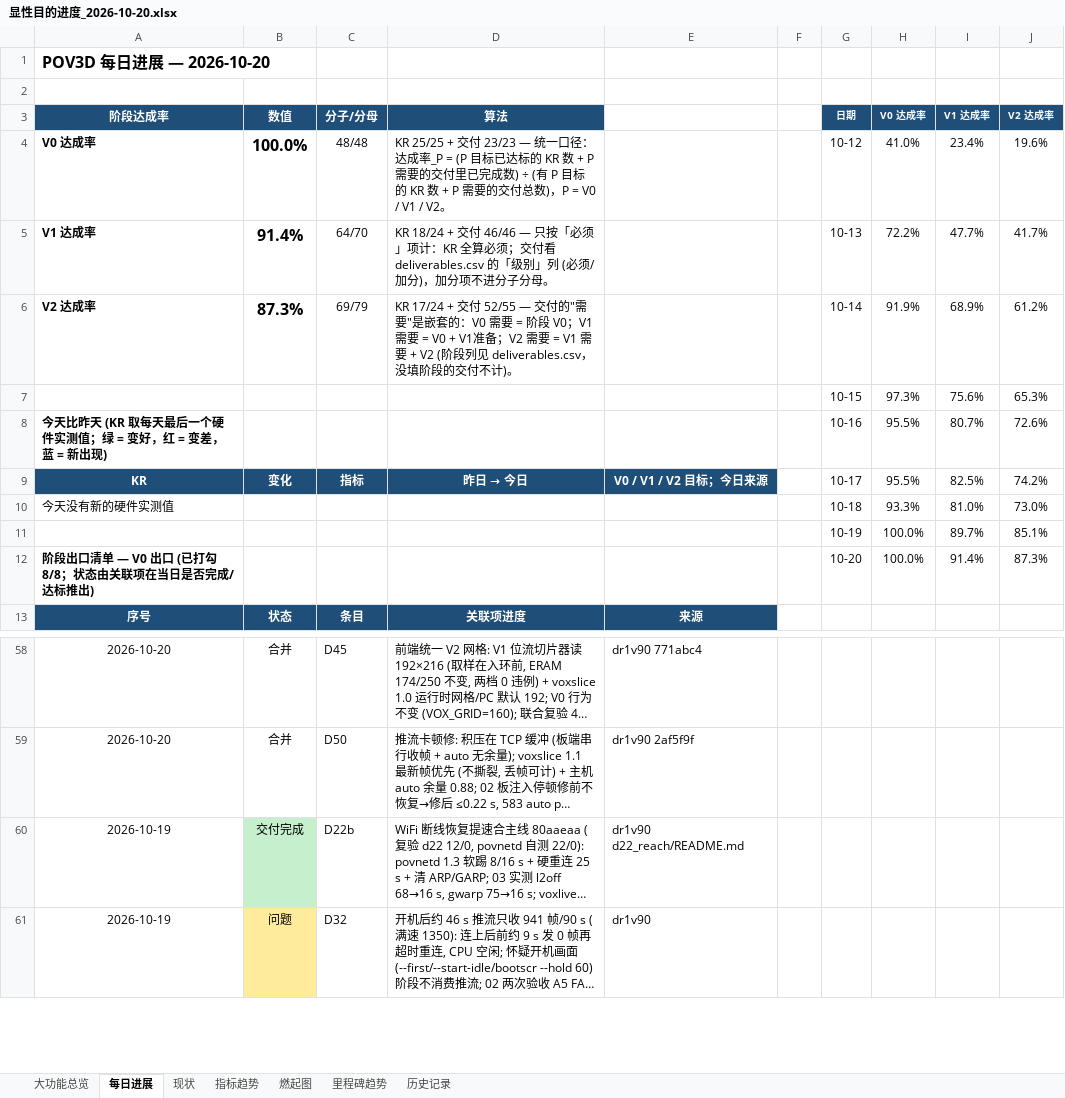
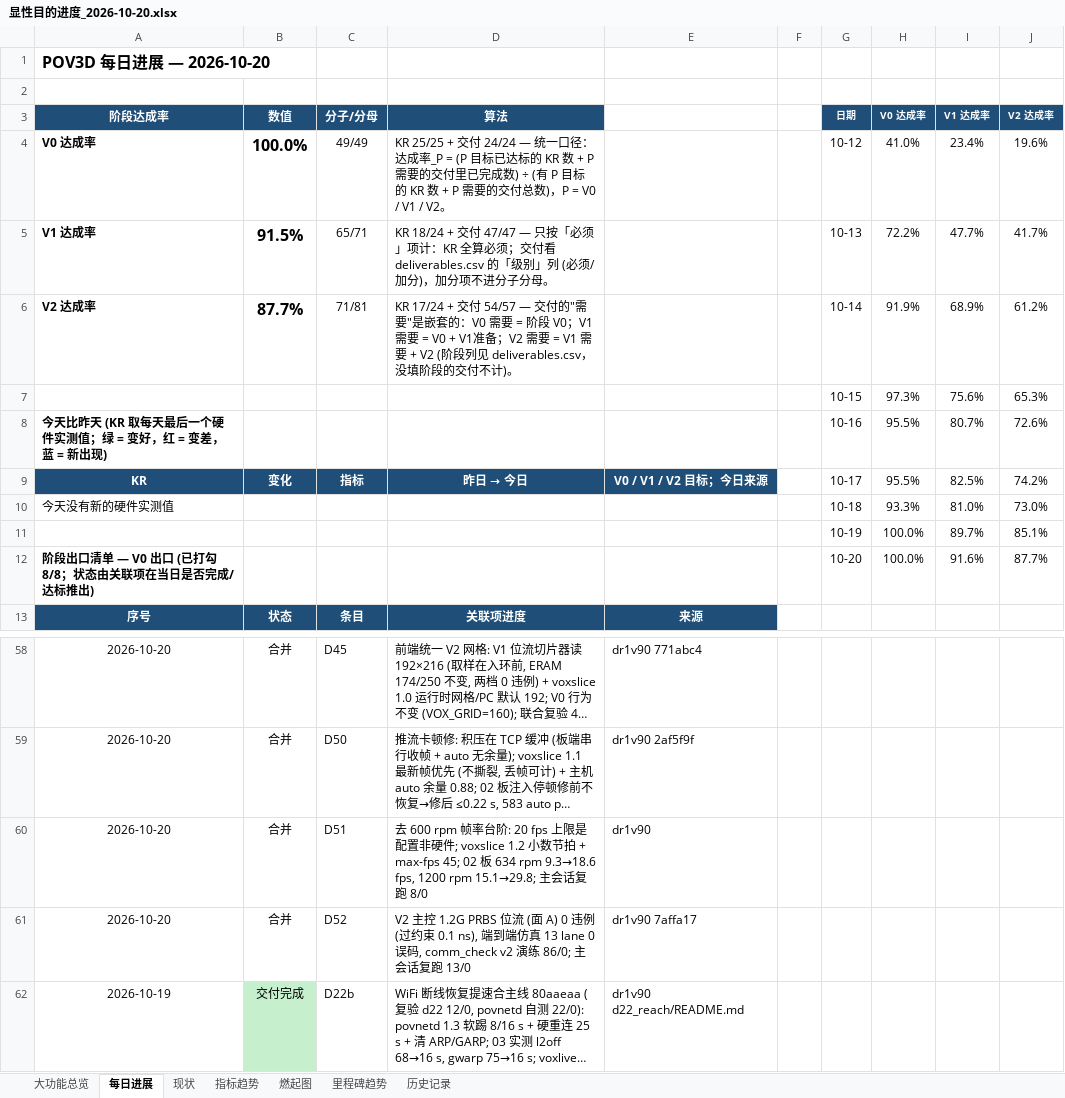
Before and after one commit to kiujkiu/zynq_pov, an Excel workbook: docs/progress/显性目的进度_2026-10-20.xlsx, sheet 每日进展, drawn as a sheet; only a part is shown, gaps mark what is left out; the shorter side is filled out with more unchanged rows; long unchanged cells end in …; values as stored, in another font and other column widths than the file's, no borders; charts and pictures not drawn; the diff names each change by its address in the sheet, - before the commit and + after, or states it on an @@ line.

```diff
--- a/docs/progress/显性目的进度_2026-10-20.xlsx (sheet 每日进展)
+++ b/docs/progress/显性目的进度_2026-10-20.xlsx (sheet 每日进展)
-C4 (分子/分母): 48/48
+C4 (分子/分母): 49/49
-D4 (算法): …+ 交付 23/23 — 统一口…
+D4 (算法): …+ 交付 24/24 — 统一口…
-B5 (数值): 91.4%
+B5 (数值): 91.5%
-C5 (分子/分母): 64/70
+C5 (分子/分母): 65/71
-D5 (算法): …+ 交付 46/46 — 只按「…
+D5 (算法): …+ 交付 47/47 — 只按「…
-B6 (数值): 87.3%
+B6 (数值): 87.7%
-C6 (分子/分母): 69/79
+C6 (分子/分母): 71/81
-D6 (算法): …+ 交付 52/55 — 交付的…
+D6 (算法): …+ 交付 54/57 — 交付的…
-I12 (V1 达成率): 91.4%
+I12 (V1 达成率): 91.6%
-J12 (V2 达成率): 87.3%
+J12 (V2 达成率): 87.7%
+row 60: 2026-10-20 | 合并 | D51 | 去 600 rpm 帧率台阶: 20 fps 上限是配置非硬件; voxslice 1.2 小数节拍 + max-fps 45; 02 板 634 rpm 9.3→18.6 fps, 1200 rpm 15.1→29.8; 主会话复跑 8/0 | dr1v90
+row 61: 2026-10-20 | 合并 | D52 | V2 主控 1.2G PRBS 位流 (面 A) 0 违例 (过约束 0.1 ns), 端到端仿真 13 lane 0 误码, comm_check v2 演练 86/0; 主会话复跑 13/0 | dr1v90 7affa17
```
Also changed, not shown: sheet 燃起图, sheet 大功能总览, 7 other files.
